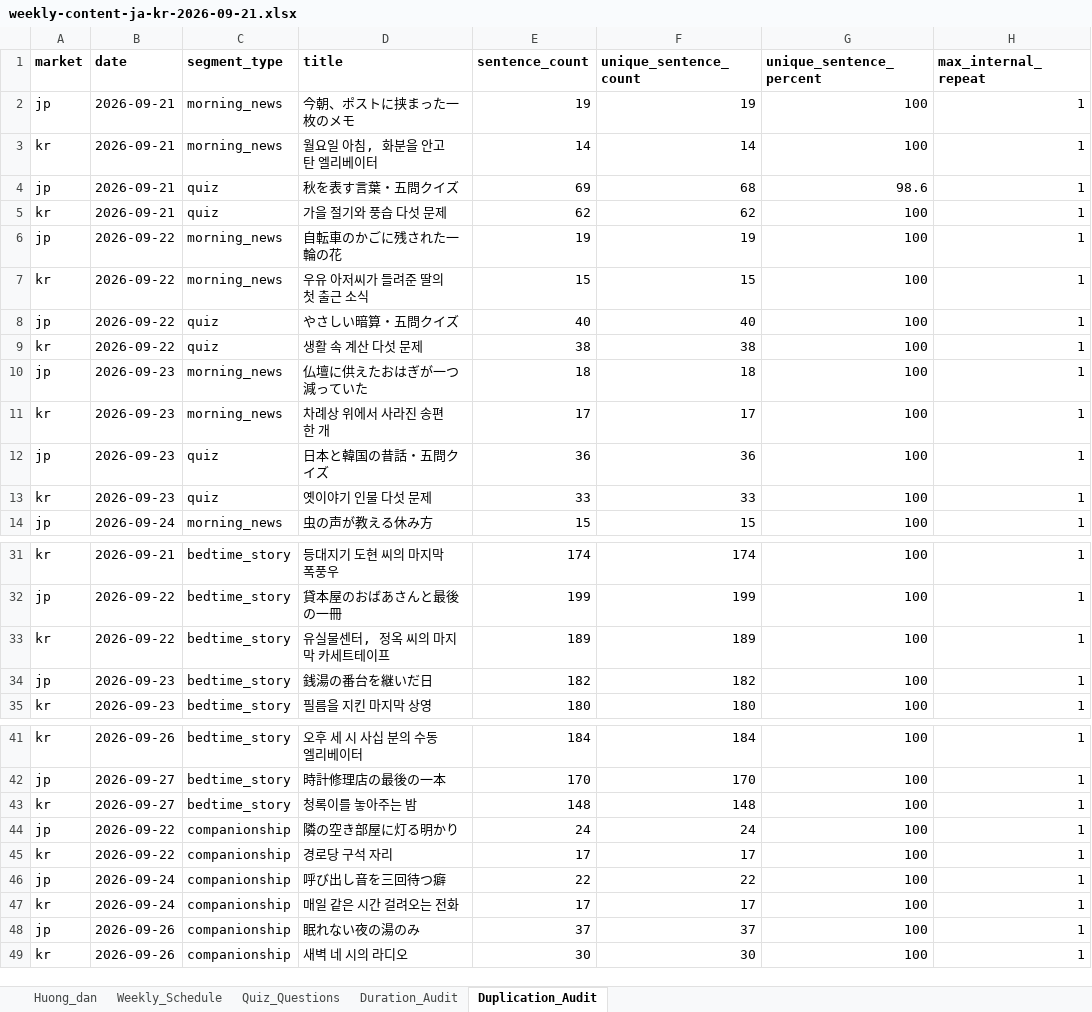
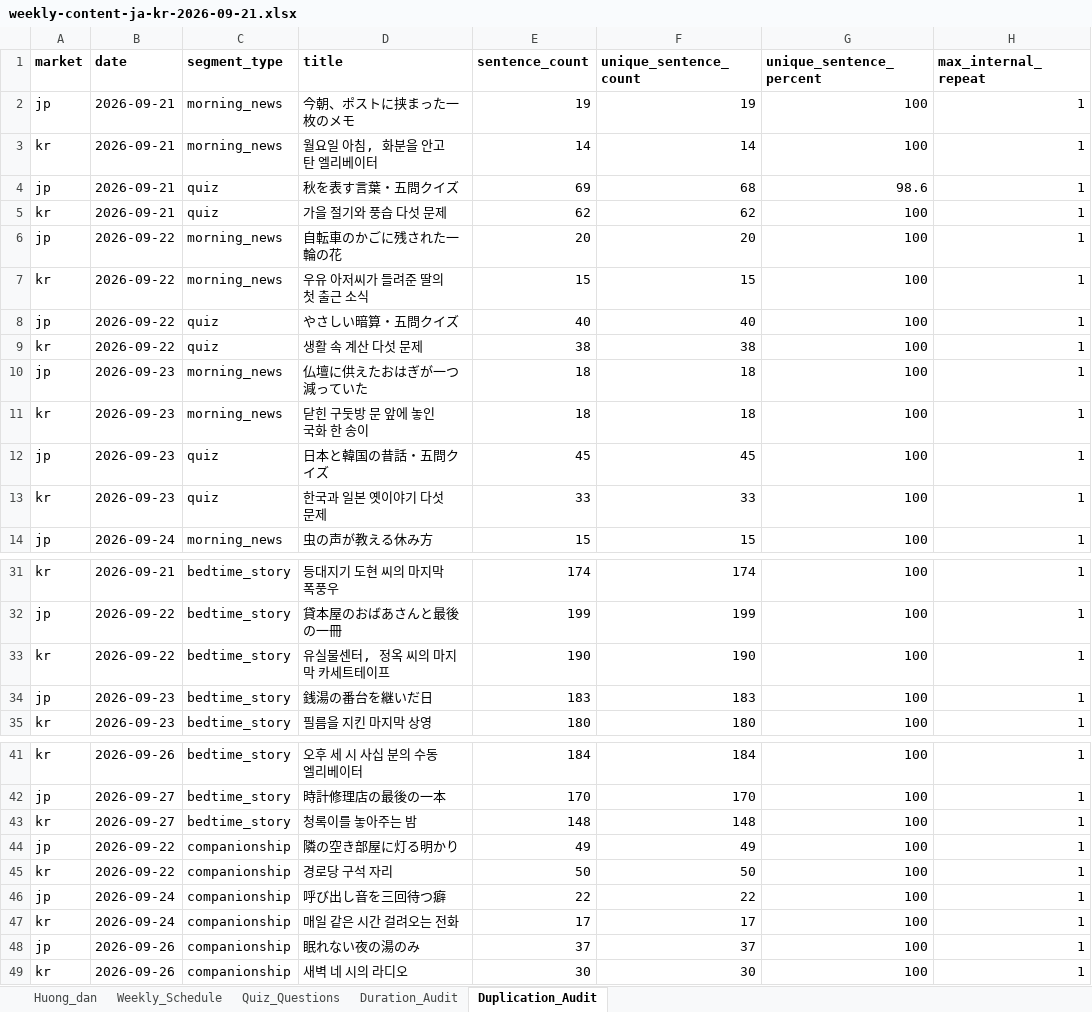
Before and after one commit to TungTuan/yt-1, an Excel workbook: .batch-rewrite/weekly-content-ja-kr-2026-09-21.xlsx, sheet Duplication_Audit, drawn as a sheet; only a part is shown, gaps mark what is left out; values as stored, in another font and other column widths than the file's, no borders; the diff names each change by its address in the sheet, - before the commit and + after, or states it on an @@ line.

```diff
--- a/.batch-rewrite/weekly-content-ja-kr-2026-09-21.xlsx (sheet Duplication_Audit)
+++ b/.batch-rewrite/weekly-content-ja-kr-2026-09-21.xlsx (sheet Duplication_Audit)
-E6 (sentence_count): 19
+E6 (sentence_count): 20
-F6 (unique_sentence_count): 19
+F6 (unique_sentence_count): 20
-D11 (title): 차례상 위에서 사라진 송편 한 개
+D11 (title): 닫힌 구둣방 문 앞에 놓인 국화 한 송이
-E11 (sentence_count): 17
+E11 (sentence_count): 18
-F11 (unique_sentence_count): 17
+F11 (unique_sentence_count): 18
-E12 (sentence_count): 36
+E12 (sentence_count): 45
-F12 (unique_sentence_count): 36
+F12 (unique_sentence_count): 45
-D13 (title): 옛이야기 인물 다섯 문제
+D13 (title): 한국과 일본 옛이야기 다섯 문제
-E33 (sentence_count): 189
+E33 (sentence_count): 190
-F33 (unique_sentence_count): 189
+F33 (unique_sentence_count): 190
-E34 (sentence_count): 182
+E34 (sentence_count): 183
-F34 (unique_sentence_count): 182
+F34 (unique_sentence_count): 183
-E44 (sentence_count): 24
+E44 (sentence_count): 49
-F44 (unique_sentence_count): 24
+F44 (unique_sentence_count): 49
-E45 (sentence_count): 17
+E45 (sentence_count): 50
-F45 (unique_sentence_count): 17
+F45 (unique_sentence_count): 50
```
Also changed, not shown: sheet Quiz_Questions, sheet Duration_Audit, sheet Weekly_Schedule, outputs/01a0b824-215b-77f3-9384-426af4e8dca2/weekly-content-ja-kr-2026-09-21.xlsx, 46 other files.
